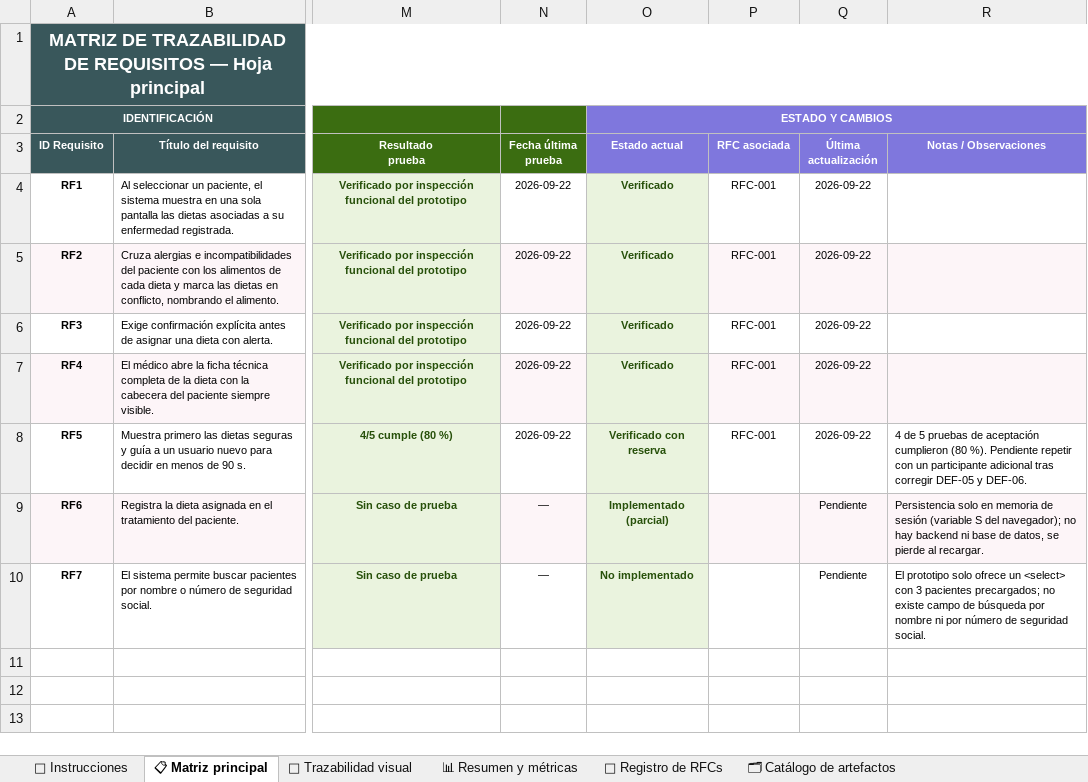
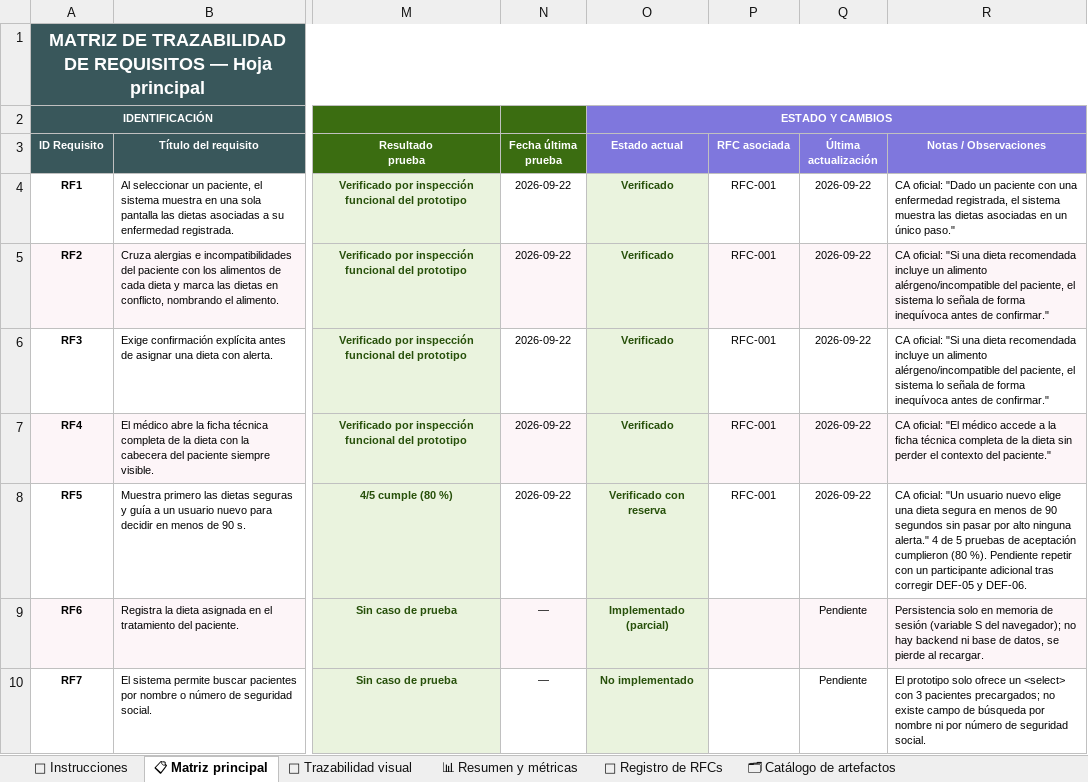
Before and after one commit to Mateo-R99/Dietas_al_Dia, an Excel workbook: docs/matriz_trazabilidad_dietas_al_dia.xlsx, sheet 📋 Matriz principal, drawn as a sheet; only a part is shown, gaps mark what is left out; values as stored, in another font and other column widths than the file's, no borders; the diff names each change by its address in the sheet, - before the commit and + after, or states it on an @@ line.

```diff
--- a/docs/matriz_trazabilidad_dietas_al_dia.xlsx (sheet 📋 Matriz principal)
+++ b/docs/matriz_trazabilidad_dietas_al_dia.xlsx (sheet 📋 Matriz principal)
-R4 (Notas / Observaciones): (empty)
+R4 (Notas / Observaciones): CA oficial: "Dado un paciente con una enfermedad registrada, el sistema muestra las dietas asociadas en un único paso."
-R5:R6 (Notas / Observaciones): (empty)
+R5:R6 (Notas / Observaciones): CA oficial: "Si una dieta recomendada incluye un alimento alérgeno/incompatible del paciente, el sistema lo señala de forma inequívoca antes de confirmar."
-R7 (Notas / Observaciones): (empty)
+R7 (Notas / Observaciones): CA oficial: "El médico accede a la ficha técnica completa de la dieta sin perder el contexto del paciente."
-R8 (Notas / Observaciones): 4 de…
+R8 (Notas / Observaciones): CA oficial: "Un usuario nuevo elige una dieta segura en menos de 90 segundos sin pasar por alto ninguna alerta." 4 de…
```
Also changed, not shown: 4 other files.
